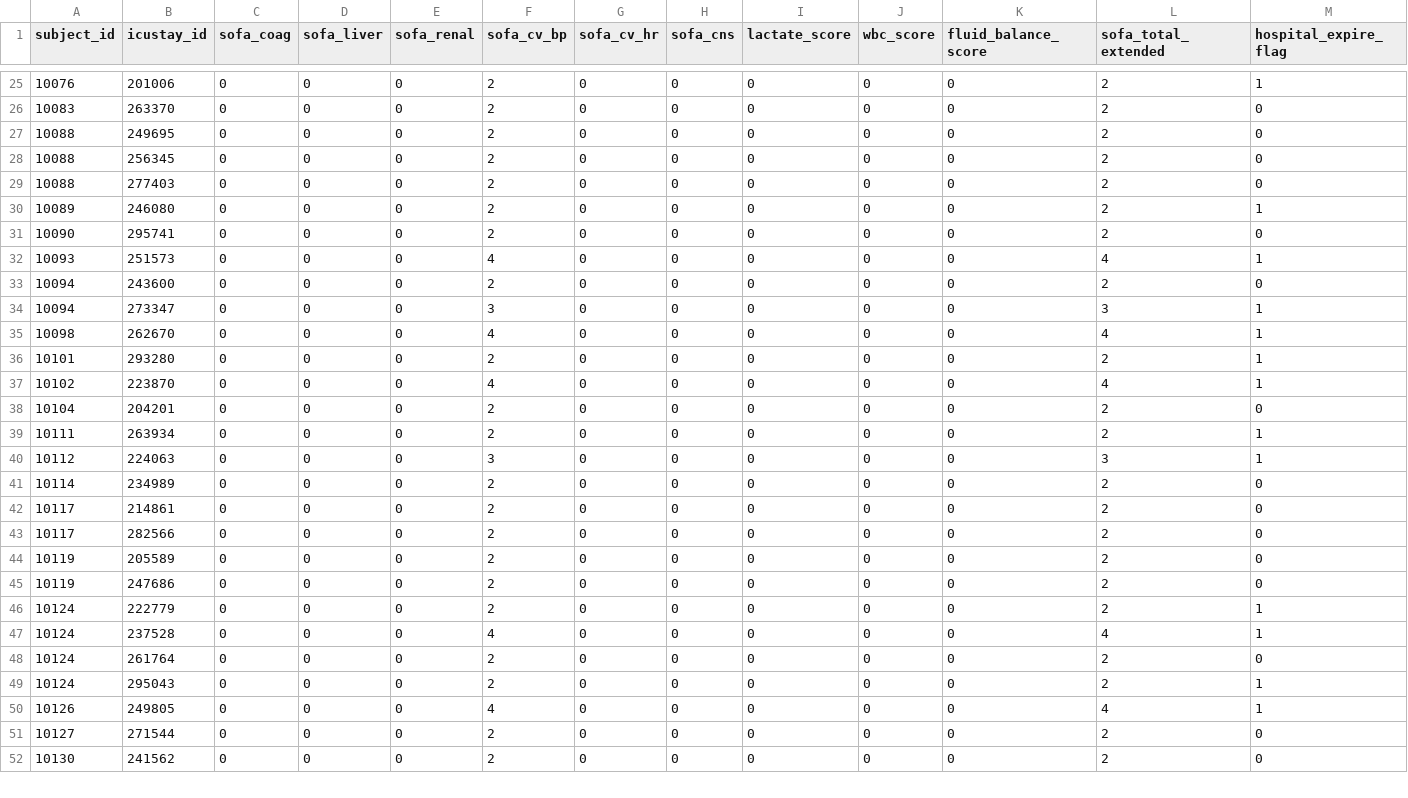
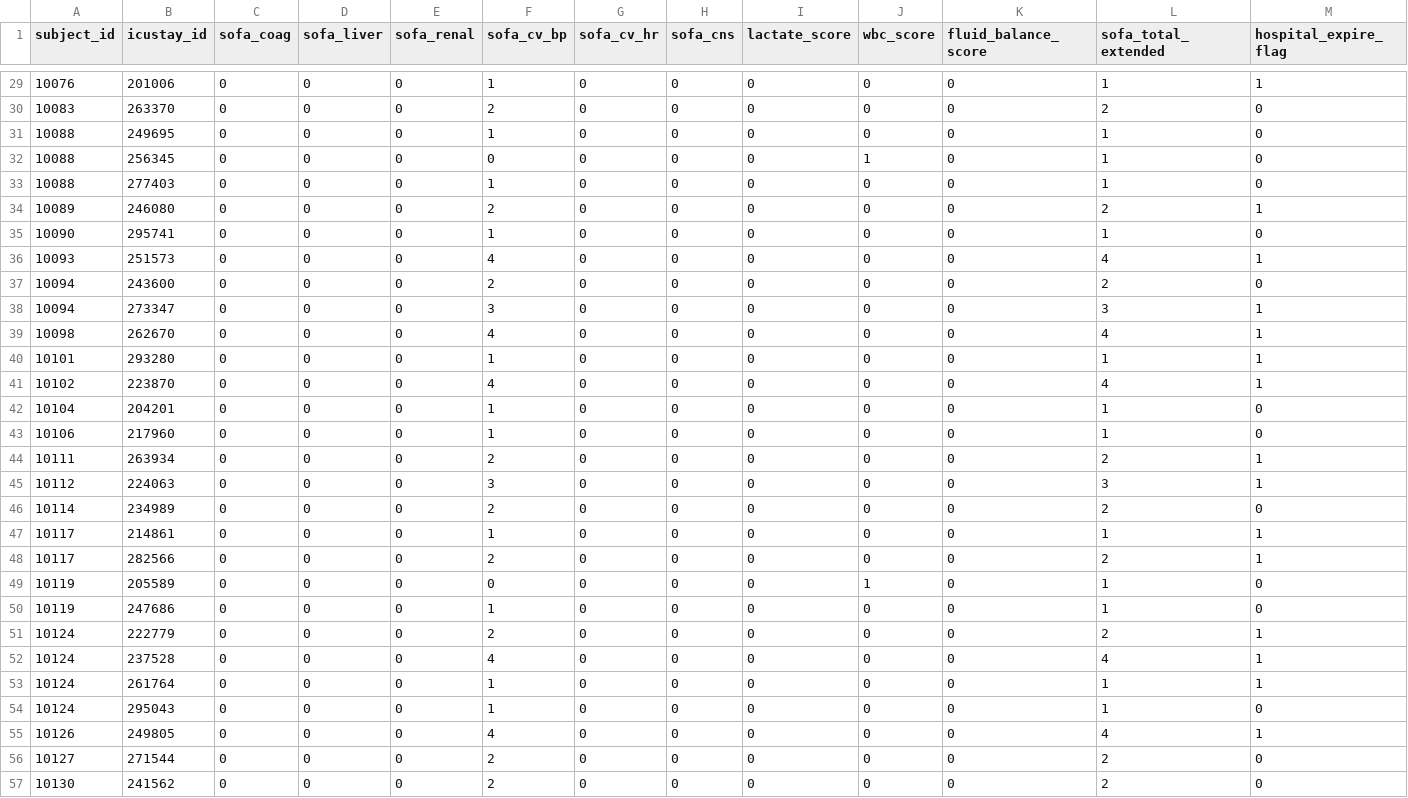
Before and after one commit to Ire082/Sepsis-Mortality-Prediction, a CSV file: sample_data.csv, drawn as a sheet; only a part is shown, gaps mark what is left out; the diff covers the shown part only.

```diff
--- a/sample_data.csv
+++ b/sample_data.csv
@@ -25,8 +29,8 @@ subject_id,icustay_id,sofa_coag,sofa_liver,sofa_renal,sofa_cv_bp,sofa_cv_hr,sofa
-10076,201006,0,0,0,2,0,0,0,0,0,2,1
+10076,201006,0,0,0,1,0,0,0,0,0,1,1
 10083,263370,0,0,0,2,0,0,0,0,0,2,0
-10088,249695,0,0,0,2,0,0,0,0,0,2,0
-10088,256345,0,0,0,2,0,0,0,0,0,2,0
-10088,277403,0,0,0,2,0,0,0,0,0,2,0
+10088,249695,0,0,0,1,0,0,0,0,0,1,0
+10088,256345,0,0,0,0,0,0,0,1,0,1,0
+10088,277403,0,0,0,1,0,0,0,0,0,1,0
 10089,246080,0,0,0,2,0,0,0,0,0,2,1
-10090,295741,0,0,0,2,0,0,0,0,0,2,0
+10090,295741,0,0,0,1,0,0,0,0,0,1,0
 10093,251573,0,0,0,4,0,0,0,0,0,4,1
@@ -35,5 +39,6 @@ subject_id,icustay_id,sofa_coag,sofa_liver,sofa_renal,sofa_cv_bp,sofa_cv_hr,sofa
 10098,262670,0,0,0,4,0,0,0,0,0,4,1
-10101,293280,0,0,0,2,0,0,0,0,0,2,1
+10101,293280,0,0,0,1,0,0,0,0,0,1,1
 10102,223870,0,0,0,4,0,0,0,0,0,4,1
-10104,204201,0,0,0,2,0,0,0,0,0,2,0
+10104,204201,0,0,0,1,0,0,0,0,0,1,0
+10106,217960,0,0,0,1,0,0,0,0,0,1,0
 10111,263934,0,0,0,2,0,0,0,0,0,2,1
@@ -41,10 +46,10 @@ subject_id,icustay_id,sofa_coag,sofa_liver,sofa_renal,sofa_cv_bp,sofa_cv_hr,sofa
 10114,234989,0,0,0,2,0,0,0,0,0,2,0
-10117,214861,0,0,0,2,0,0,0,0,0,2,0
-10117,282566,0,0,0,2,0,0,0,0,0,2,0
-10119,205589,0,0,0,2,0,0,0,0,0,2,0
-10119,247686,0,0,0,2,0,0,0,0,0,2,0
+10117,214861,0,0,0,1,0,0,0,0,0,1,1
+10117,282566,0,0,0,2,0,0,0,0,0,2,1
+10119,205589,0,0,0,0,0,0,0,1,0,1,0
+10119,247686,0,0,0,1,0,0,0,0,0,1,0
 10124,222779,0,0,0,2,0,0,0,0,0,2,1
 10124,237528,0,0,0,4,0,0,0,0,0,4,1
-10124,261764,0,0,0,2,0,0,0,0,0,2,0
-10124,295043,0,0,0,2,0,0,0,0,0,2,1
+10124,261764,0,0,0,1,0,0,0,0,0,1,1
+10124,295043,0,0,0,1,0,0,0,0,0,1,0
 10126,249805,0,0,0,4,0,0,0,0,0,4,1
```
Also changed, not shown: 4 added rows and 24 edited cells elsewhere in this file, 4 other files.
